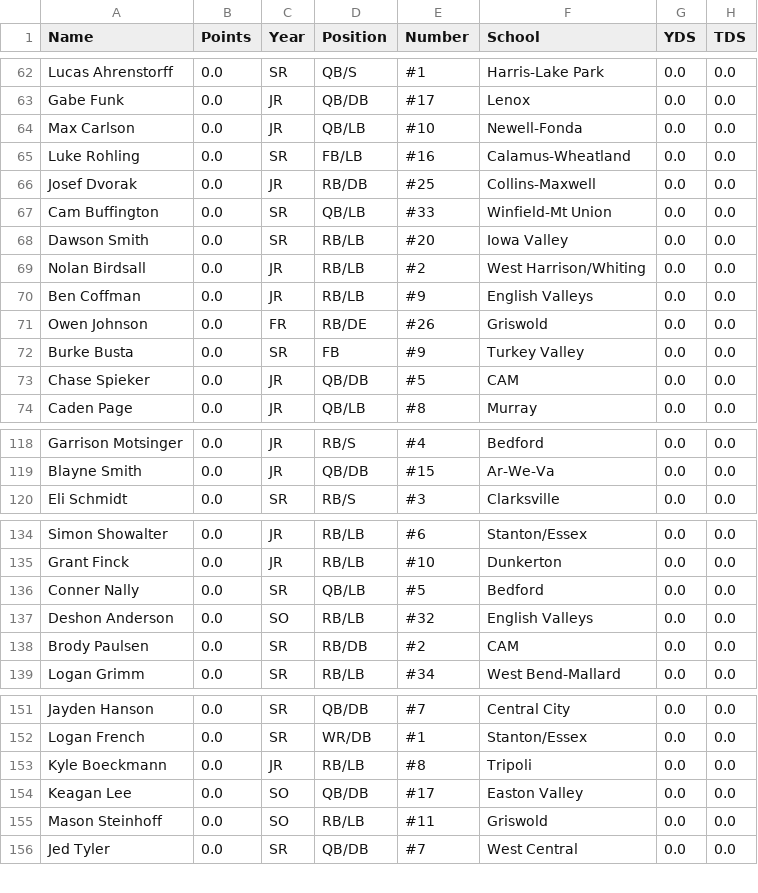
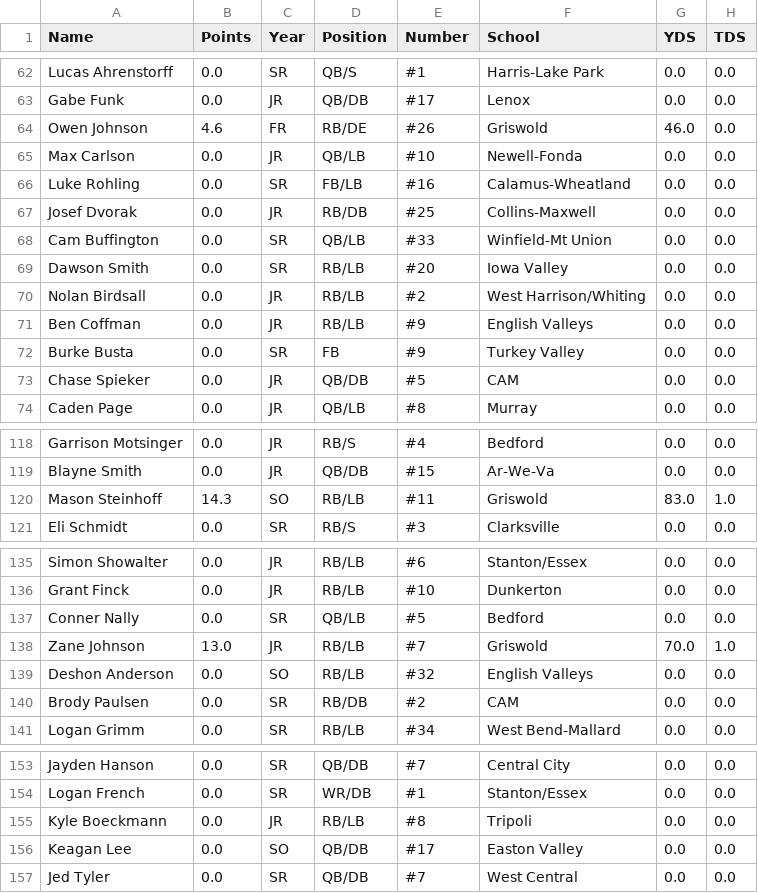
Before and after one commit to Fwiy27/8Man, a CSV file: data/Week6-rushing.csv, drawn as a sheet; only a part is shown, gaps mark what is left out; the diff covers the shown part only.

Commit message:
Updated data

```diff
--- a/data/Week6-rushing.csv
+++ b/data/Week6-rushing.csv
@@ -63,2 +63,3 @@ Lucas Ahrenstorff,0.0,SR,QB/S,#1,Harris-Lake Park,0.0,0.0
 Gabe Funk,0.0,JR,QB/DB,#17,Lenox,0.0,0.0
+Owen Johnson,4.6,FR,RB/DE,#26,Griswold,46.0,0.0
 Max Carlson,0.0,JR,QB/LB,#10,Newell-Fonda,0.0,0.0
@@ -70,3 +71,2 @@ Nolan Birdsall,0.0,JR,RB/LB,#2,West Harrison/Whiting,0.0,0.0
 Ben Coffman,0.0,JR,RB/LB,#9,English Valleys,0.0,0.0
-Owen Johnson,0.0,FR,RB/DE,#26,Griswold,0.0,0.0
 Burke Busta,0.0,SR,FB,#9,Turkey Valley,0.0,0.0
@@ -119,2 +119,3 @@ Garrison Motsinger,0.0,JR,RB/S,#4,Bedford,0.0,0.0
 Blayne Smith,0.0,JR,QB/DB,#15,Ar-We-Va,0.0,0.0
+Mason Steinhoff,14.3,SO,RB/LB,#11,Griswold,83.0,1.0
 Eli Schmidt,0.0,SR,RB/S,#3,Clarksville,0.0,0.0
@@ -136,2 +137,3 @@ Grant Finck,0.0,JR,RB/LB,#10,Dunkerton,0.0,0.0
 Conner Nally,0.0,SR,QB/LB,#5,Bedford,0.0,0.0
+Zane Johnson,13.0,JR,RB/LB,#7,Griswold,70.0,1.0
 Deshon Anderson,0.0,SO,RB/LB,#32,English Valleys,0.0,0.0
@@ -154,3 +156,2 @@ Kyle Boeckmann,0.0,JR,RB/LB,#8,Tripoli,0.0,0.0
 Keagan Lee,0.0,SO,QB/DB,#17,Easton Valley,0.0,0.0
-Mason Steinhoff,0.0,SO,RB/LB,#11,Griswold,0.0,0.0
 Jed Tyler,0.0,SR,QB/DB,#7,West Central,0.0,0.0
```
Also changed, not shown: 1 added row and 2 removed rows elsewhere in this file, data/Week6-passing.csv, data/Week6-points-ps.csv, 6 other files.
